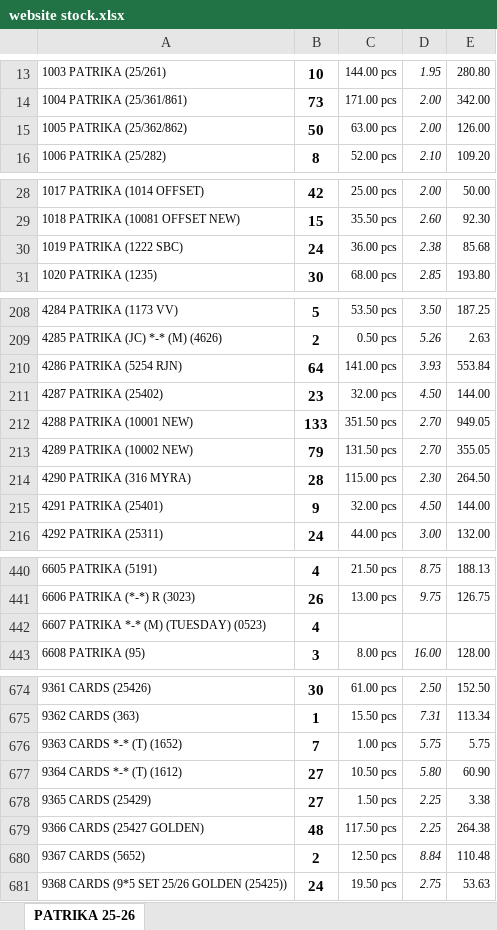
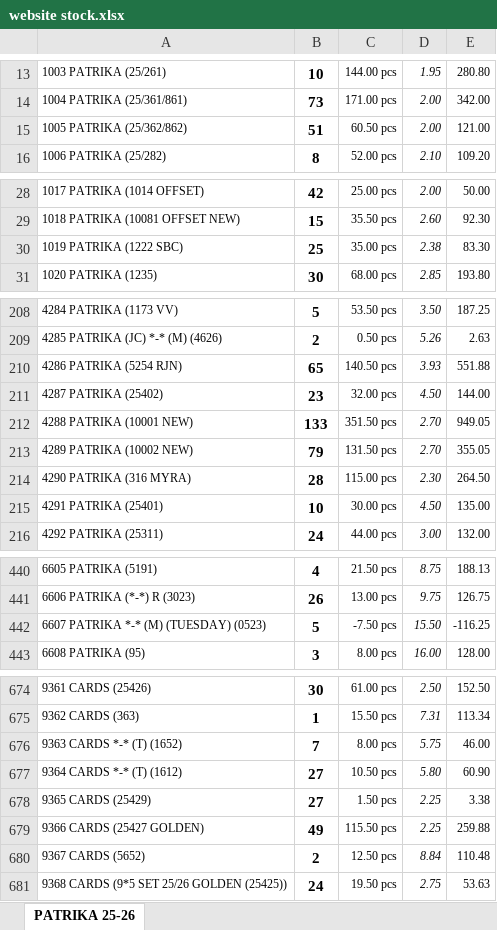
Before and after one commit to jyoti-creative-cards/jyoti-cards-stock-management-streamlit-app, an Excel workbook: data/website stock.xlsx, sheet PATRIKA 25-26, drawn as a sheet; only a part is shown, gaps mark what is left out; values as stored, in another font and other column widths than the file's, no borders; the diff covers the shown part only; the diff names each change by its address in the sheet, - before the commit and + after, or states it on an @@ line.

Commit message:
apurva 20feb 3:04

```diff
--- a/data/website stock.xlsx (sheet PATRIKA 25-26)
+++ b/data/website stock.xlsx (sheet PATRIKA 25-26)
-B15: 50
+B15: 51
-C15: 63.00 pcs
+C15: 60.50 pcs
-E15: 126.00
+E15: 121.00
-B30: 24
+B30: 25
-C30: 36.00 pcs
+C30: 35.00 pcs
-E30: 85.68
+E30: 83.30
-B210: 64
+B210: 65
-C210: 141.00 pcs
+C210: 140.50 pcs
-E210: 553.84
+E210: 551.88
-B215: 9
+B215: 10
-C215: 32.00 pcs
+C215: 30.00 pcs
-E215: 144.00
+E215: 135.00
-B442: 4
+B442: 5
-C442: (empty)
+C442: -7.50 pcs
-D442: (empty)
+D442: 15.50
-E442: (empty)
+E442: -116.25
-C676: 1.00 pcs
+C676: 8.00 pcs
-E676: 5.75
+E676: 46.00
-B679: 48
+B679: 49
-C679: 117.50 pcs
+C679: 115.50 pcs
-E679: 264.38
+E679: 259.88
```
Also changed, not shown: 48 edited cells elsewhere in this sheet.
